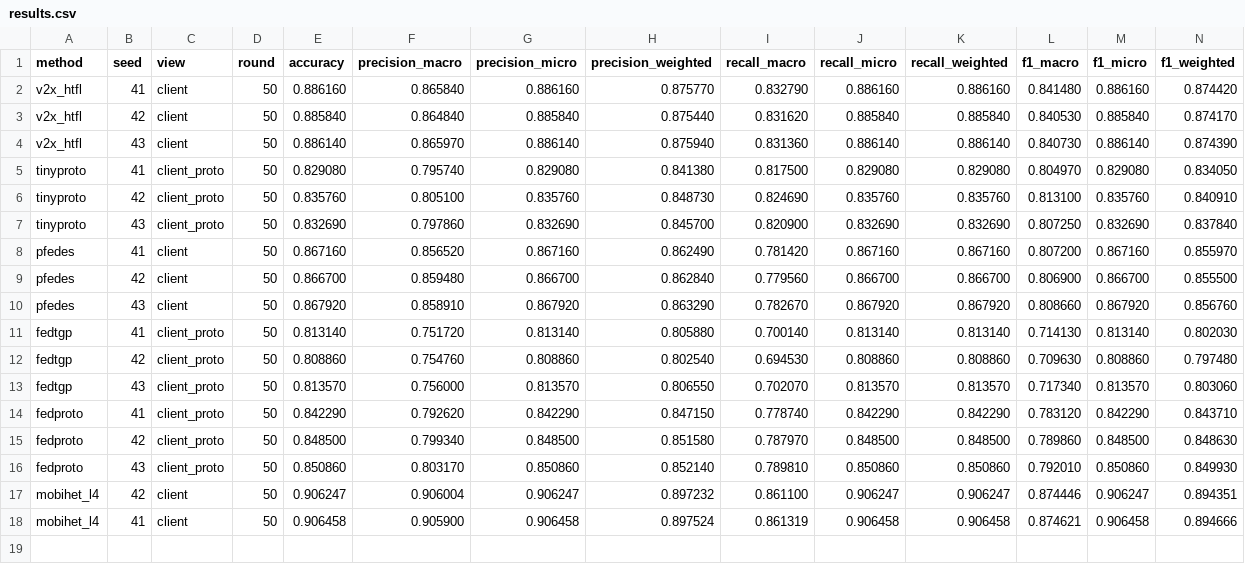
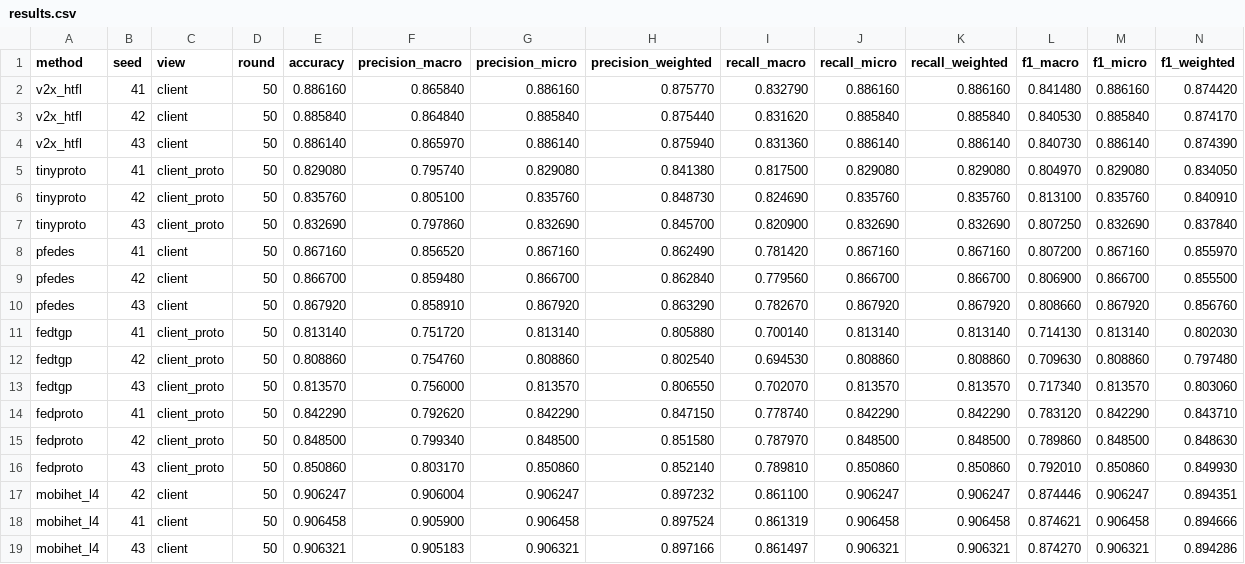
Before and after one commit to odixe06/experiment, a CSV file: experiments/mixed-case3/results.csv, drawn as a sheet; only a part is shown; rows hold the shown columns only; the diff names each change by its address in the sheet, - before the commit and + after, or states it on an @@ line.

Commit message:
Publish audited Mixed L4 case 1 and case 3 R50 results

```diff
--- a/experiments/mixed-case3/results.csv
+++ b/experiments/mixed-case3/results.csv
+row 19: mobihet_l4 | 43 | client | 50 | 0.906321 | 0.905183 | 0.906321 | 0.897166 | 0.861497 | 0.906321 | 0.906321 | 0.874270 | 0.906321 | 0.894286
```
Also changed, not shown: experiments/mixed-case1/results.csv, 6 other files.
